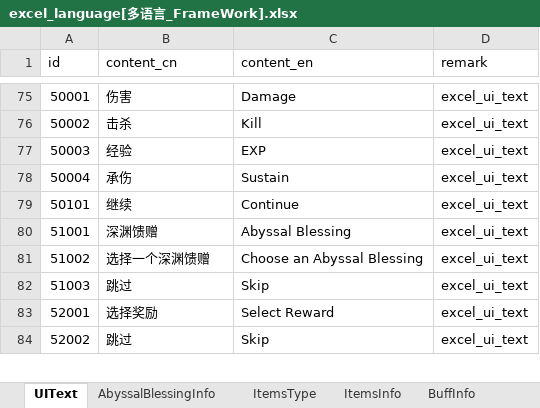
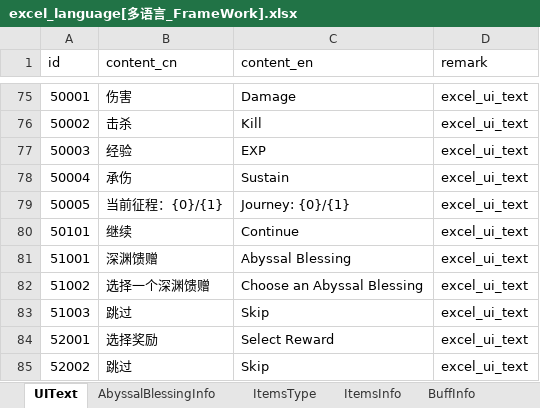
Before and after one commit to wobushiren79/DemonLordRoguelike, an Excel workbook: Demon Lord Roguelike/Assets/Data/Excel/excel_language[多语言_FrameWork].xlsx, sheet UIText, drawn as a sheet; only a part is shown, gaps mark what is left out; values as stored, in another font and other column widths than the file's, no borders; the diff names each change by its address in the sheet, - before the commit and + after, or states it on an @@ line.

```diff
--- a/Demon Lord Roguelike/Assets/Data/Excel/excel_language[多语言_FrameWork].xlsx (sheet UIText)
+++ b/Demon Lord Roguelike/Assets/Data/Excel/excel_language[多语言_FrameWork].xlsx (sheet UIText)
+row 79: 50005 | 当前征程：{0}/{1} | Journey: {0}/{1} | excel_ui_text
```
Also changed, not shown: Demon Lord Roguelike/Assets/Data/Excel/excel_fight_type_conquer_info[战斗-征服模式].xlsx, 39 other files.
